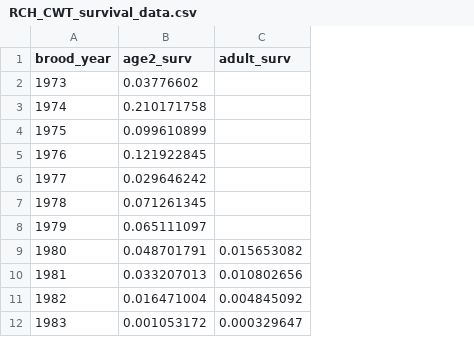
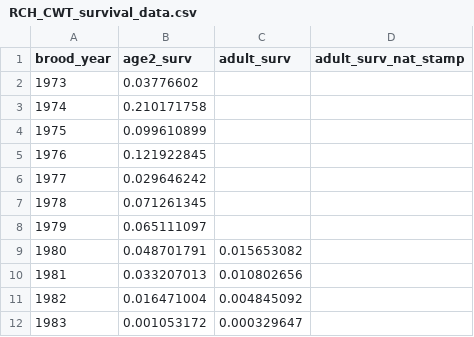
Before and after one commit to SCA-stock-assess/WCVI-CN-ResDoc, a CSV file: Survival time series/RCH_CWT_survival_data.csv, drawn as a sheet; only a part is shown; the diff names each change by its address in the sheet, - before the commit and + after, or states it on an @@ line.

Commit message:
Add oto-based survival time series

```diff
--- a/Survival time series/RCH_CWT_survival_data.csv
+++ b/Survival time series/RCH_CWT_survival_data.csv
+column D (adult_surv_nat_stamp), empty
```
